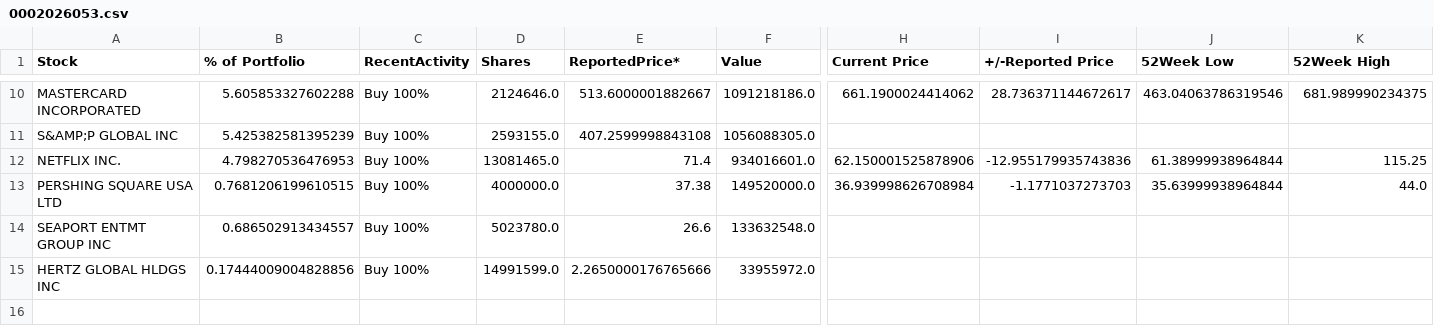
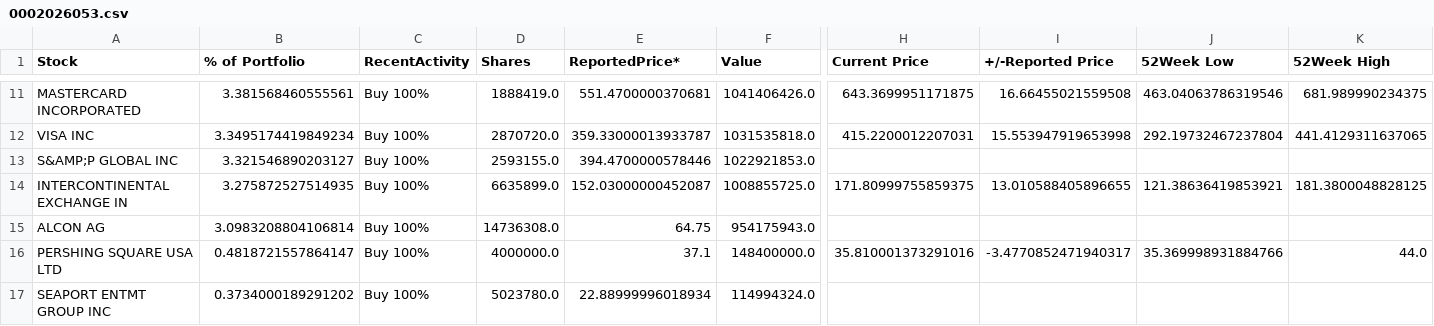
Before and after one commit to Pokornylubor/pokornyterminal, a CSV file: sec_data/0002026053.csv, drawn as a sheet; only a part is shown, gaps mark what is left out; removed rows and columns are numbered as before the commit, all else as after; rows hold the shown columns only; the diff covers the shown part only; the diff names each change by its address in the sheet, - before the commit and + after, or states it on an @@ line.

```diff
--- a/sec_data/0002026053.csv
+++ b/sec_data/0002026053.csv
-B11 (% of Portfolio): 5.605853327602288
+B11 (% of Portfolio): 3.381568460555561
-D11 (Shares): 2124646.0
+D11 (Shares): 1888419.0
-E11 (ReportedPrice*): 513.6000001882667
+E11 (ReportedPrice*): 551.4700000370681
-F11 (Value): 1091218186.0
+F11 (Value): 1041406426.0
-H11 (Current Price): 661.1900024414062
+H11 (Current Price): 643.3699951171875
-I11 (+/-Reported Price): 28.736371144672617
+I11 (+/-Reported Price): 16.66455021559508
+row 12: VISA INC | 3.3495174419849234 | Buy 100% | 2870720.0 | 359.33000013933787 | 1031535818.0 | 415.2200012207031 | 15.553947919653998 | 292.19732467237804 | 441.4129311637065
-B13 (% of Portfolio): 5.425382581395239
+B13 (% of Portfolio): 3.321546890203127
-E13 (ReportedPrice*): 407.2599998843108
+E13 (ReportedPrice*): 394.4700000578446
-F13 (Value): 1056088305.0
+F13 (Value): 1022921853.0
-row 12: NETFLIX INC. | 4.798270536476953 | Buy 100% | 13081465.0 | 71.4 | 934016601.0 | 62.150001525878906 | -12.955179935743836 | 61.38999938964844 | 115.25
+row 14: INTERCONTINENTAL EXCHANGE IN | 3.275872527514935 | Buy 100% | 6635899.0 | 152.03000000452087 | 1008855725.0 | 171.80999755859375 | 13.010588405896655 | 121.38636419853921 | 181.3800048828125
+row 15: ALCON AG | 3.0983208804106814 | Buy 100% | 14736308.0 | 64.75 | 954175943.0
-B16 (% of Portfolio): 0.7681206199610515
+B16 (% of Portfolio): 0.4818721557864147
-E16 (ReportedPrice*): 37.38
+E16 (ReportedPrice*): 37.1
-F16 (Value): 149520000.0
+F16 (Value): 148400000.0
-H16 (Current Price): 36.939998626708984
+H16 (Current Price): 35.810001373291016
-I16 (+/-Reported Price): -1.1771037273703
+I16 (+/-Reported Price): -3.4770852471940317
-J16 (52Week Low): 35.63999938964844
+J16 (52Week Low): 35.369998931884766
-B17 (% of Portfolio): 0.686502913434557
+B17 (% of Portfolio): 0.3734000189291202
-E17 (ReportedPrice*): 26.6
+E17 (ReportedPrice*): 22.88999996018934
-F17 (Value): 133632548.0
+F17 (Value): 114994324.0
-row 15: HERTZ GLOBAL HLDGS INC | 0.17444009004828856 | Buy 100% | 14991599.0 | 2.2650000176765666 | 33955972.0
```
Also changed, not shown: 5 added rows, 4 removed rows and 23 edited cells elsewhere in this file, sec_data/0001037389.csv, sec_data/0001350694.csv, 27 other files.
